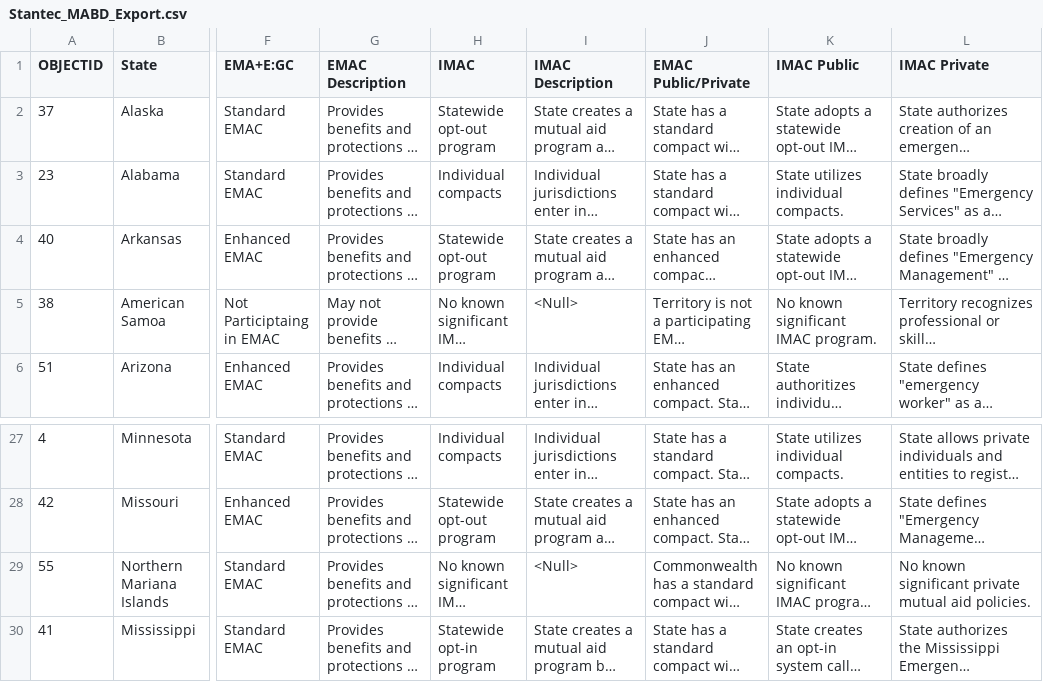
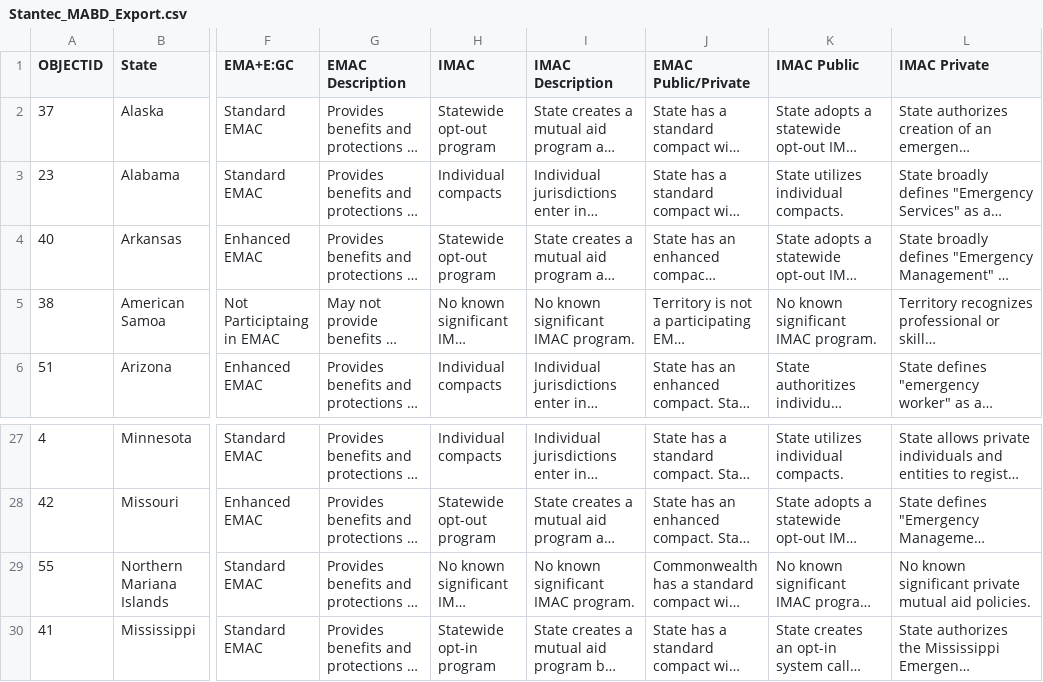
Before and after one commit to natashapl/10x-mutual-aid, a CSV file: _data/Stantec_MABD_Export.csv, drawn as a sheet; only a part is shown, gaps mark what is left out; long unchanged cells end in …; the diff names each change by its address in the sheet, - before the commit and + after, or states it on an @@ line.

Commit message:
Made updates to the data on the results page

```diff
--- a/_data/Stantec_MABD_Export.csv
+++ b/_data/Stantec_MABD_Export.csv
-I5 (IMAC Description): <Null>
+I5 (IMAC Description): No known significant IMAC program.
-I29 (IMAC Description): <Null>
+I29 (IMAC Description): No known significant IMAC program.
```
Also changed, not shown: 3 other files.
